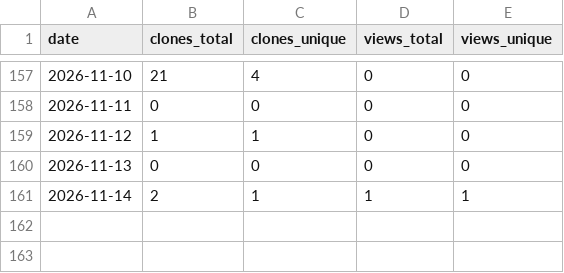
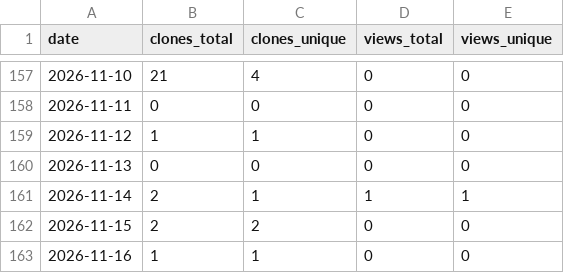
Before and after one commit to sesamehut/plugins-marketplace, a CSV file: traffic/appstore-connect-skill.csv, drawn as a sheet; only a part is shown, gaps mark what is left out; the diff names each change by its address in the sheet, - before the commit and + after, or states it on an @@ line.

```diff
--- a/traffic/appstore-connect-skill.csv
+++ b/traffic/appstore-connect-skill.csv
+row 162: 2026-11-15 | 2 | 2 | 0 | 0
+row 163: 2026-11-16 | 1 | 1 | 0 | 0
```
Also changed, not shown: traffic/plugins-marketplace.csv.
